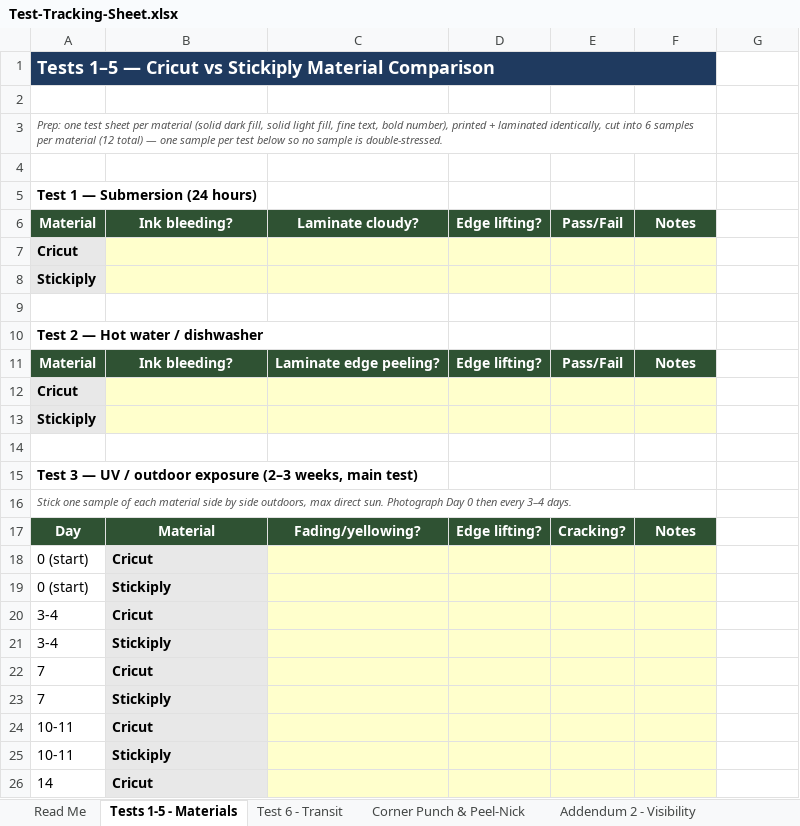
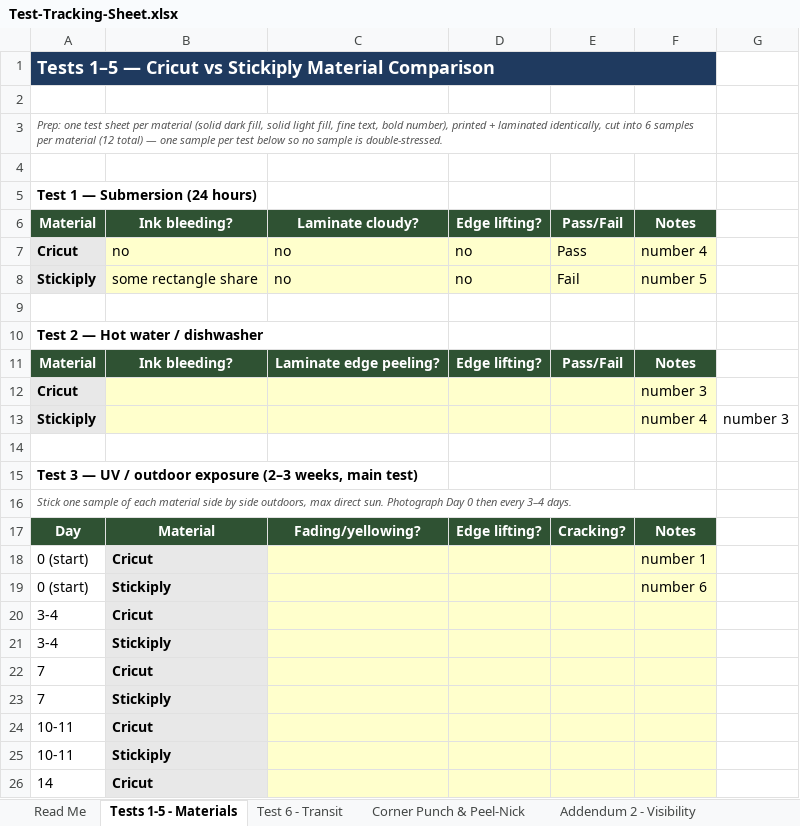
Before and after one commit to lstroh/orderMachine, an Excel workbook: stikerts/Testing/Test-Tracking-Sheet.xlsx, sheet Tests 1-5 - Materials, drawn as a sheet; only a part is shown; values as stored, in another font and other column widths than the file's, no borders; removed rows and columns are numbered as before the commit, all else as after; the diff names each change by its address in the sheet, - before the commit and + after, or states it on an @@ line.

```diff
--- a/stikerts/Testing/Test-Tracking-Sheet.xlsx (sheet Tests 1-5 - Materials)
+++ b/stikerts/Testing/Test-Tracking-Sheet.xlsx (sheet Tests 1-5 - Materials)
-row 7: Cricut
-row 8: Stickiply
+row 7: Cricut | no | no | no | Pass | number 4
+row 8: Stickiply | some rectangle share | no | no | Fail | number 5
-F12: (empty)
+F12: number 3
-F13: (empty)
+F13: number 4
-G13: (empty)
+G13: number 3
-F18: (empty)
+F18: number 1
-F19: (empty)
+F19: number 6
```
Also changed, not shown: stikerts/StickerBinStickersCosts v2.xlsx, 36 other files.
